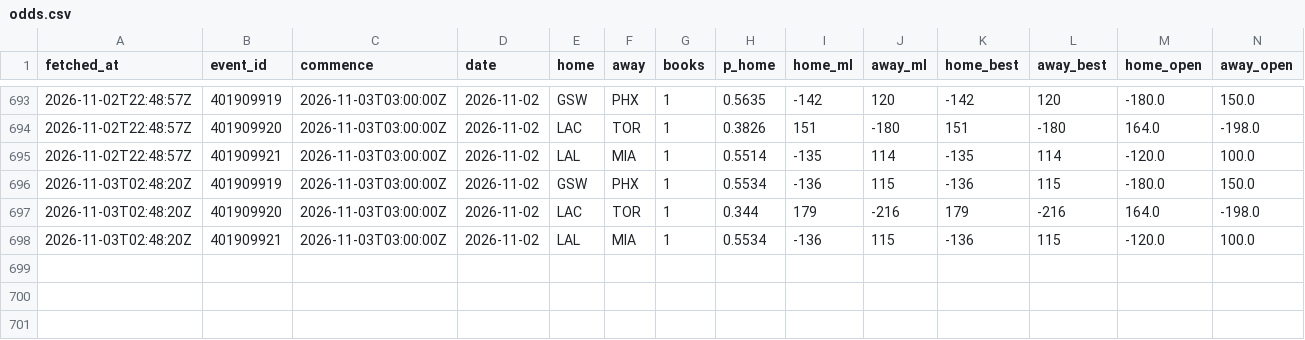
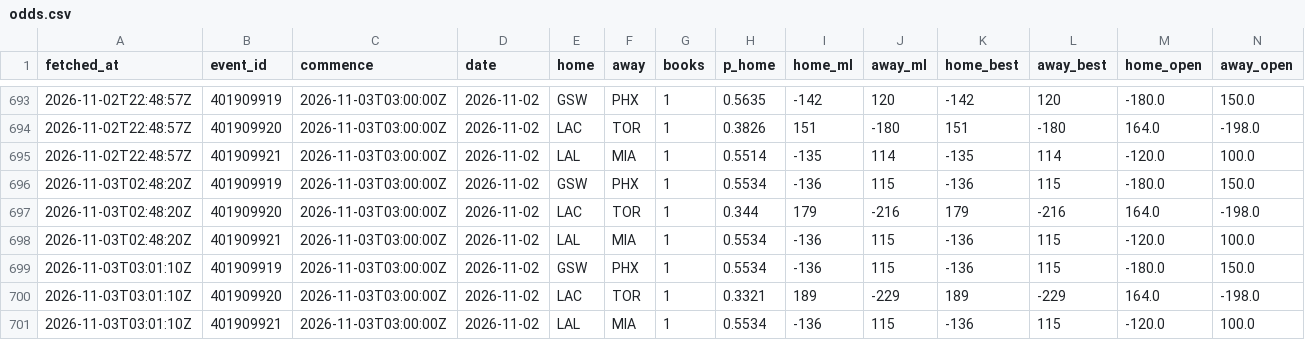
Before and after one commit to eseto9/NBA-Model, a CSV file: log/odds.csv, drawn as a sheet; only a part is shown, gaps mark what is left out; rows hold the shown columns only; the diff names each change by its address in the sheet, - before the commit and + after, or states it on an @@ line.

```diff
--- a/log/odds.csv
+++ b/log/odds.csv
+row 699: 2026-11-03T03:01:10Z | 401909919 | 2026-11-03T03:00:00Z | 2026-11-02 | GSW | PHX | 1 | 0.5534 | -136 | 115 | -136 | 115 | -180.0 | 150.0
+row 700: 2026-11-03T03:01:10Z | 401909920 | 2026-11-03T03:00:00Z | 2026-11-02 | LAC | TOR | 1 | 0.3321 | 189 | -229 | 189 | -229 | 164.0 | -198.0
+row 701: 2026-11-03T03:01:10Z | 401909921 | 2026-11-03T03:00:00Z | 2026-11-02 | LAL | MIA | 1 | 0.5534 | -136 | 115 | -136 | 115 | -120.0 | 100.0
```
Also changed, not shown: log/rankings.csv, 16 other files.
